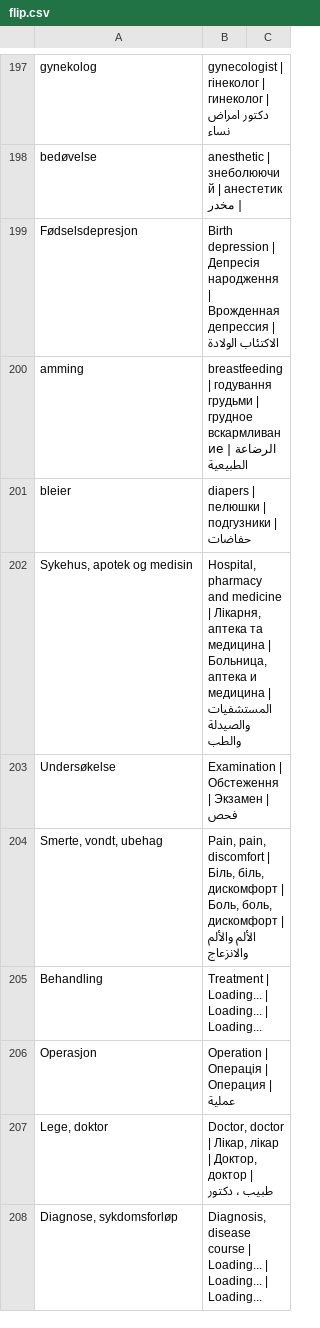
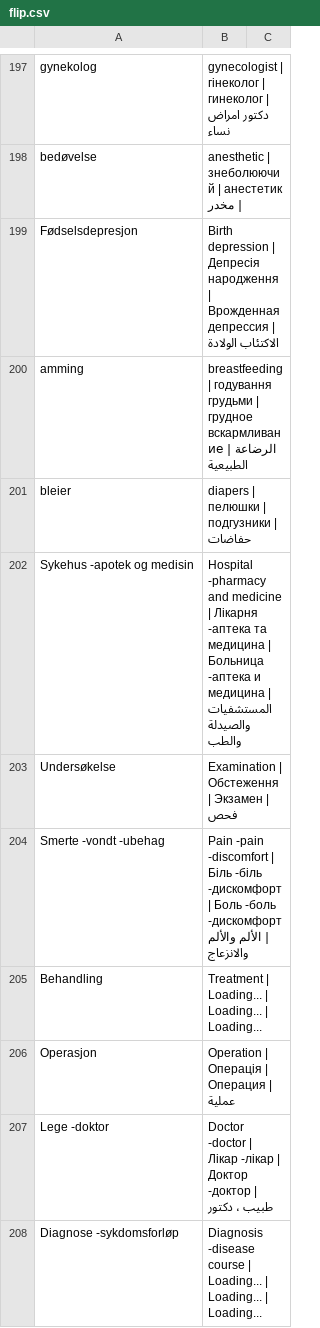
Before and after one commit to xparagon/flip2learn, a CSV file: public/flip.csv, drawn as a sheet; only a part is shown, gaps mark what is left out; the diff covers the shown part only.

Commit message:
fix flip and more space in box 2

```diff
--- a/public/flip.csv
+++ b/public/flip.csv
@@ -201,8 +201,8 @@ amming,breastfeeding | годування грудьми | грудное вск
 bleier,diapers | пелюшки | подгузники | حفاضات
-"Sykehus, apotek og medisin","Hospital, pharmacy and medicine | Лікарня, аптека та медицина | Больница, аптека и медицина | المستشفيات والصيدلة والطب"
+Sykehus -apotek og medisin, Hospital -pharmacy and medicine | Лікарня -аптека та медицина | Больница -аптека и медицина | المستشفيات والصيدلة والطب
 Undersøkelse,Examination | Обстеження | Экзамен | فحص
-"Smerte, vondt, ubehag","Pain, pain, discomfort | Біль, біль, дискомфорт | Боль, боль, дискомфорт | الألم والألم والانزعاج"
+Smerte -vondt -ubehag, Pain -pain -discomfort | Біль -біль -дискомфорт | Боль -боль -дискомфорт | الألم والألم والانزعاج
 Behandling,Treatment | Loading... | Loading... | Loading...
 Operasjon,Operation | Операція | Операция | عملية
-"Lege, doktor","Doctor, doctor | Лікар, лікар | Доктор, доктор | طبيب ، دكتور"
-"Diagnose, sykdomsforløp","Diagnosis, disease course | Loading... | Loading... | Loading..."
+Lege -doktor, Doctor -doctor | Лікар -лікар | Доктор -доктор | طبيب ، دكتور
+Diagnose -sykdomsforløp, Diagnosis -disease course | Loading... | Loading... | Loading...
```
Also changed, not shown: 15 added rows, 10 removed rows and 95 edited cells elsewhere in this file, 2 other files.
